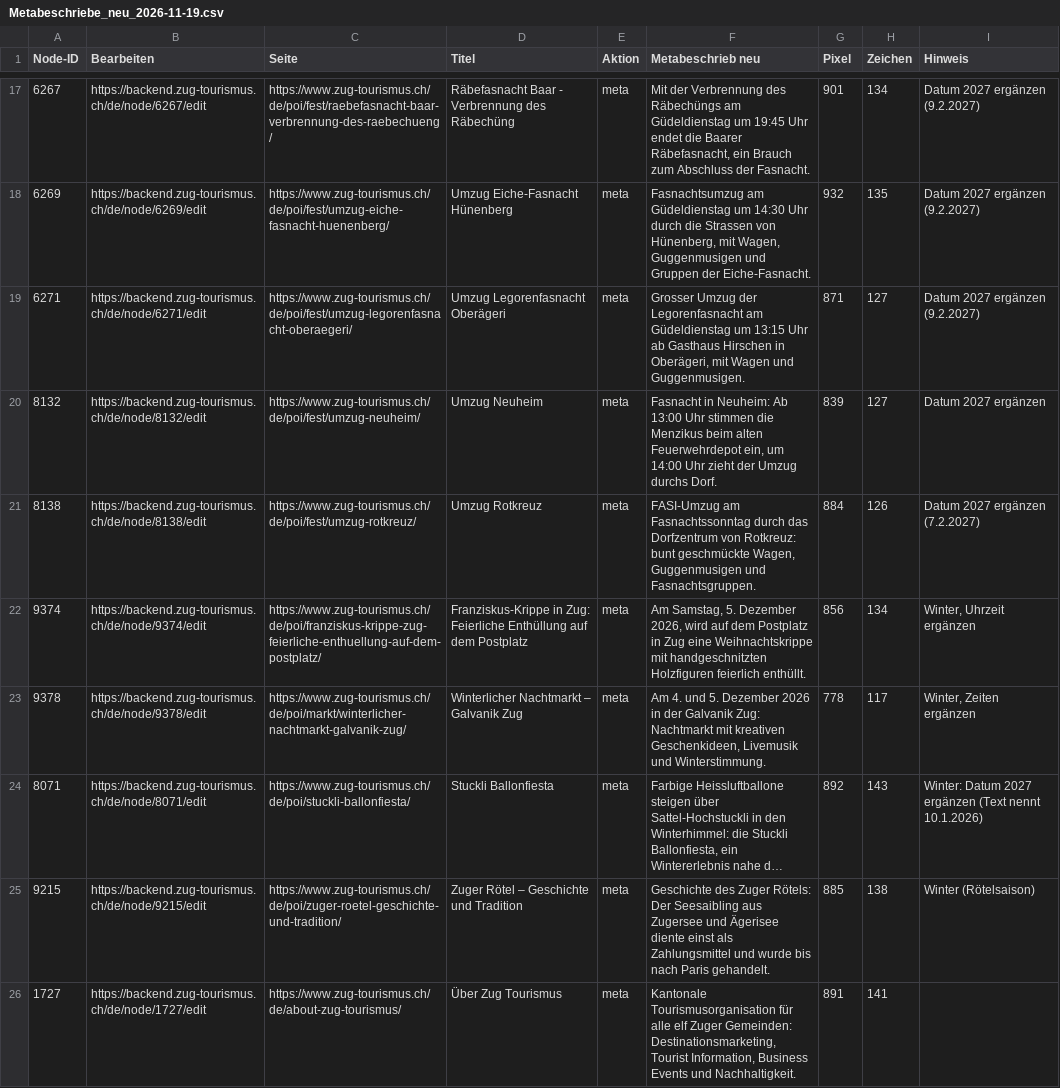
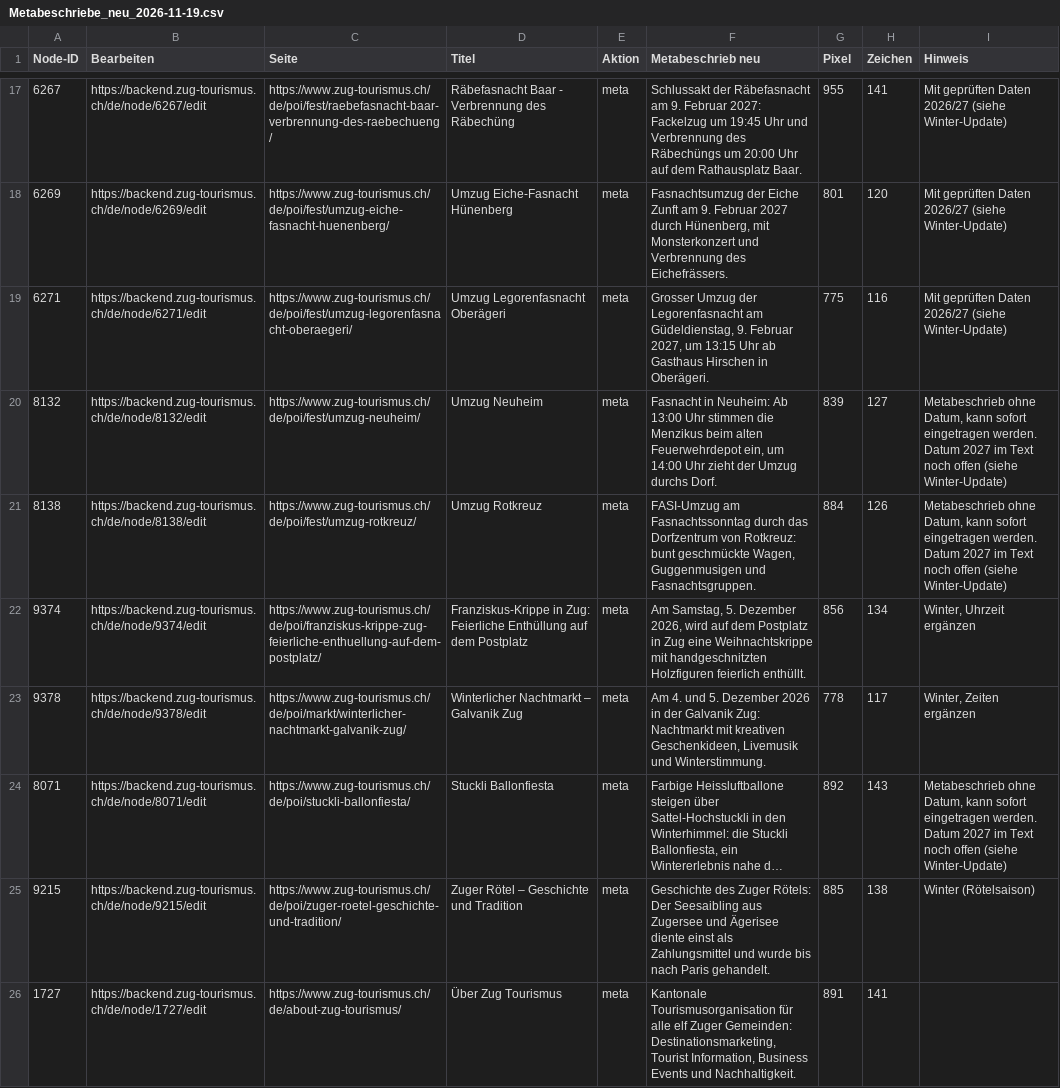
Before and after one commit to JoeldB258/Privates, a CSV file: seo/Metabeschriebe_neu_2026-11-19.csv, drawn as a sheet; only a part is shown, gaps mark what is left out; long unchanged cells end in …; the diff covers the shown part only; the diff names each change by its address in the sheet, - before the commit and + after, or states it on an @@ line.

```diff
--- a/seo/Metabeschriebe_neu_2026-11-19.csv
+++ b/seo/Metabeschriebe_neu_2026-11-19.csv
-F17 (Metabeschrieb neu): Mit der Verbrennung des Räbechüngs am Güdeldienstag um 19:45 Uhr endet die Baarer Räbefasnacht, ein Brauch zum Abschluss der Fasnacht.
+F17 (Metabeschrieb neu): Schlussakt der Räbefasnacht am 9. Februar 2027: Fackelzug um 19:45 Uhr und Verbrennung des Räbechüngs um 20:00 Uhr auf dem Rathausplatz Baar.
-G17 (Pixel): 901
+G17 (Pixel): 955
-H17 (Zeichen): 134
+H17 (Zeichen): 141
-I17:I19 (Hinweis): Datum 2027 ergänzen (9.2.2027)
+I17:I19 (Hinweis): Mit geprüften Daten 2026/27 (siehe Winter-Update)
-F18 (Metabeschrieb neu): Fasnachtsumzug am Güdeldienstag um 14:30 Uhr durch die Strassen von Hünenberg, mit Wagen, Guggenmusigen und Gruppen der Eiche-Fasnacht.
+F18 (Metabeschrieb neu): Fasnachtsumzug der Eiche Zunft am 9. Februar 2027 durch Hünenberg, mit Monsterkonzert und Verbrennung des Eichefrässers.
-G18 (Pixel): 932
+G18 (Pixel): 801
-H18 (Zeichen): 135
+H18 (Zeichen): 120
-F19 (Metabeschrieb neu): …Legorenfasnacht am Güdeldienstag um 13:15 Uhr ab Gasthaus Hirschen in Oberägeri, mit Wagen und Guggenmusigen.
+F19 (Metabeschrieb neu): …Legorenfasnacht am Güdeldienstag, 9. Februar 2027, um 13:15 Uhr ab Gasthaus Hirschen in Oberägeri.
-G19 (Pixel): 871
+G19 (Pixel): 775
-H19 (Zeichen): 127
+H19 (Zeichen): 116
-I20 (Hinweis): Datum 2027 ergänzen
+I20 (Hinweis): Metabeschrieb ohne Datum, kann sofort eingetragen werden. Datum 2027 im Text noch offen (siehe Winter-Update)
-I21 (Hinweis): Datum 2027 ergänzen (7.2.2027)
+I21 (Hinweis): Metabeschrieb ohne Datum, kann sofort eingetragen werden. Datum 2027 im Text noch offen (siehe Winter-Update)
-I24 (Hinweis): Winter: Datum 2027 ergänzen (Text nennt 10.1.2026)
+I24 (Hinweis): Metabeschrieb ohne Datum, kann sofort eingetragen werden. Datum 2027 im Text noch offen (siehe Winter-Update)
```
Also changed, not shown: 33 edited cells elsewhere in this file, 2 other files.
